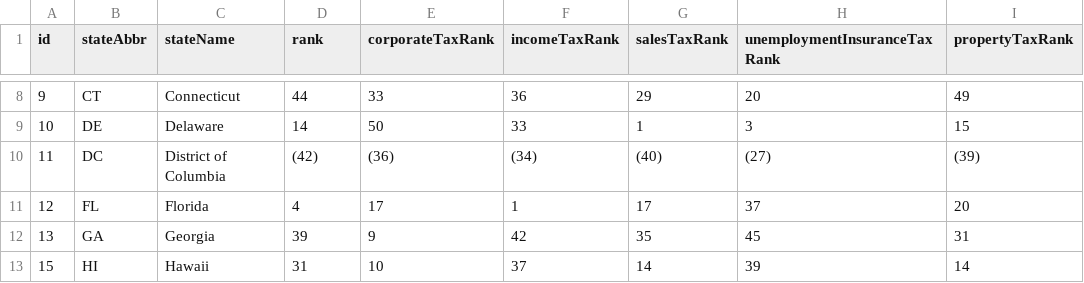
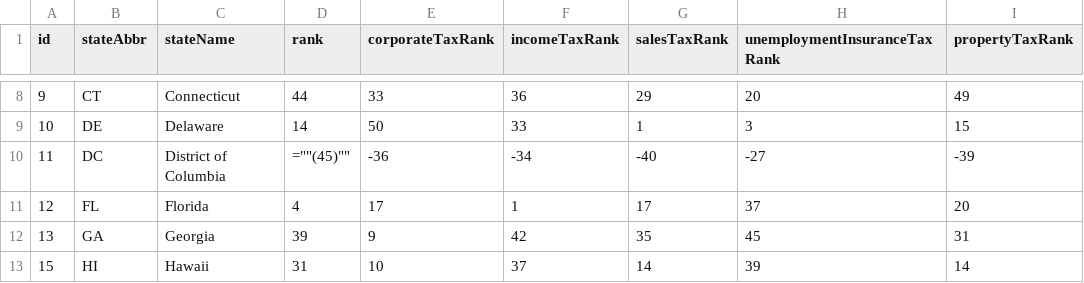
Before and after one commit to TaxFoundation/facts-and-figures, a CSV file: 03-state-business-tax-climate-index-2016.csv, drawn as a sheet; only a part is shown, gaps mark what is left out.

Commit message:
Testing DC rank info
DC rank test

```diff
--- a/03-state-business-tax-climate-index-2016.csv
+++ b/03-state-business-tax-climate-index-2016.csv
@@ -9,3 +9,3 @@ id,stateAbbr,stateName,rank,corporateTaxRank,incomeTaxRank,salesTaxRank,unemploy
 10,DE,Delaware,14,50,33,1,3,15
-11,DC,District of Columbia,(42),(36),(34),(40),(27),(39)
+11,DC,District of Columbia,"=""""(45)""""",-36,-34,-40,-27,-39
 12,FL,Florida,4,17,1,17,37,20
```
